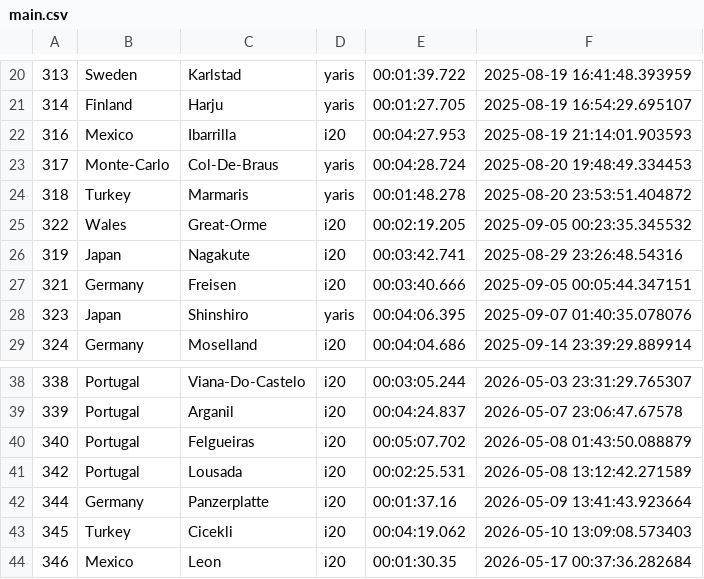
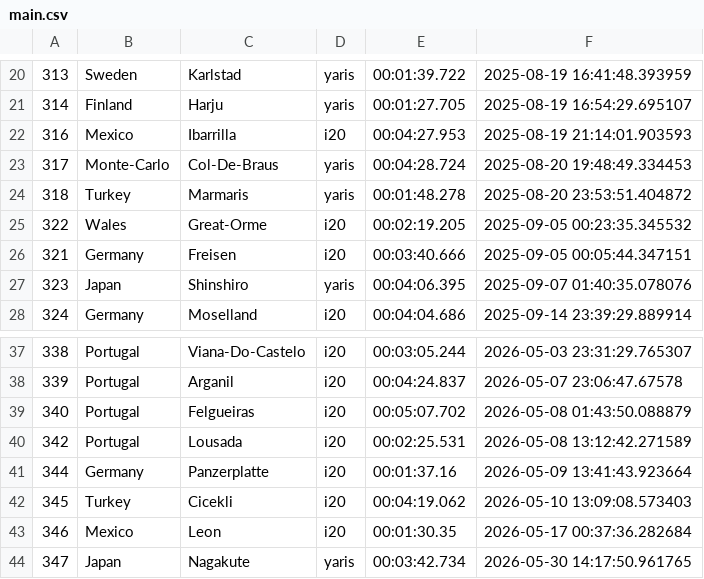
Before and after one commit to Mmathieus/rally-time-tracker, a CSV file: data/Mmathieus/wrc9database/main.csv, drawn as a sheet; only a part is shown, gaps mark what is left out.

```diff
--- a/data/Mmathieus/wrc9database/main.csv
+++ b/data/Mmathieus/wrc9database/main.csv
@@ -25,3 +25,2 @@
 322,Wales,Great-Orme,i20,00:02:19.205,2025-09-05 00:23:35.345532
-319,Japan,Nagakute,i20,00:03:42.741,2025-08-29 23:26:48.54316
 321,Germany,Freisen,i20,00:03:40.666,2025-09-05 00:05:44.347151
@@ -44 +43,2 @@
 346,Mexico,Leon,i20,00:01:30.35,2026-05-17 00:37:36.282684
+347,Japan,Nagakute,yaris,00:03:42.734,2026-05-30 14:17:50.961765
```
Also changed, not shown: data/Mmathieus/wrc9database/history.csv.
